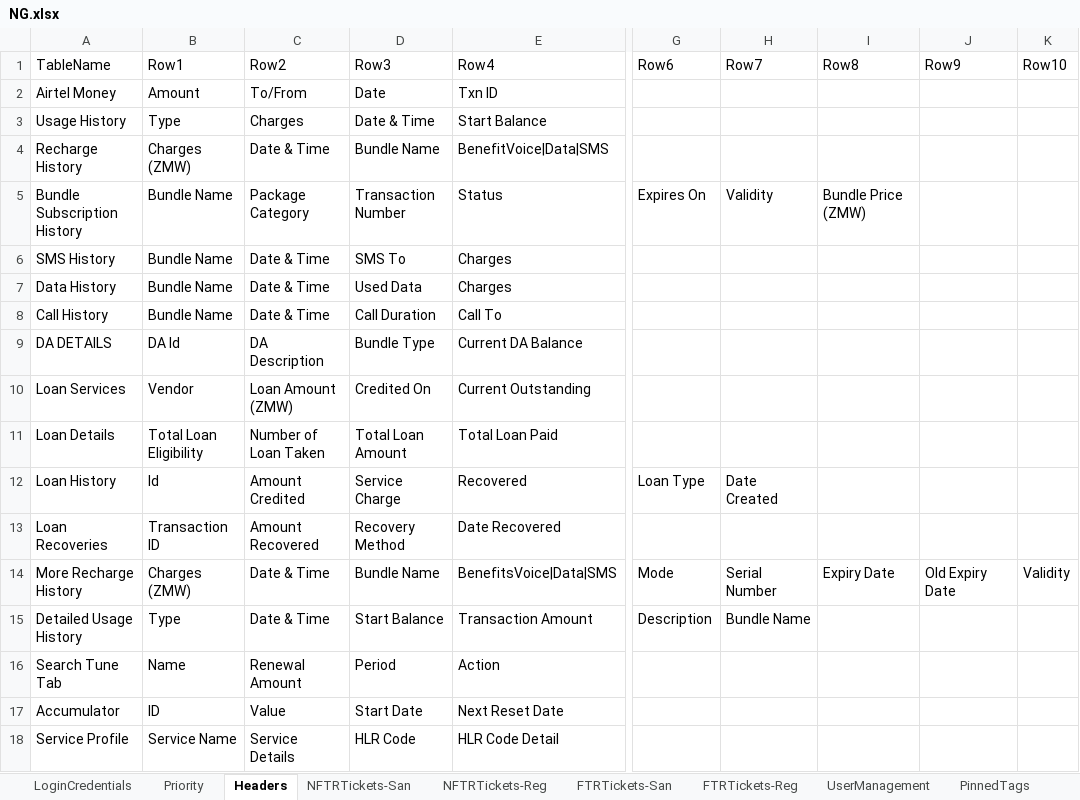
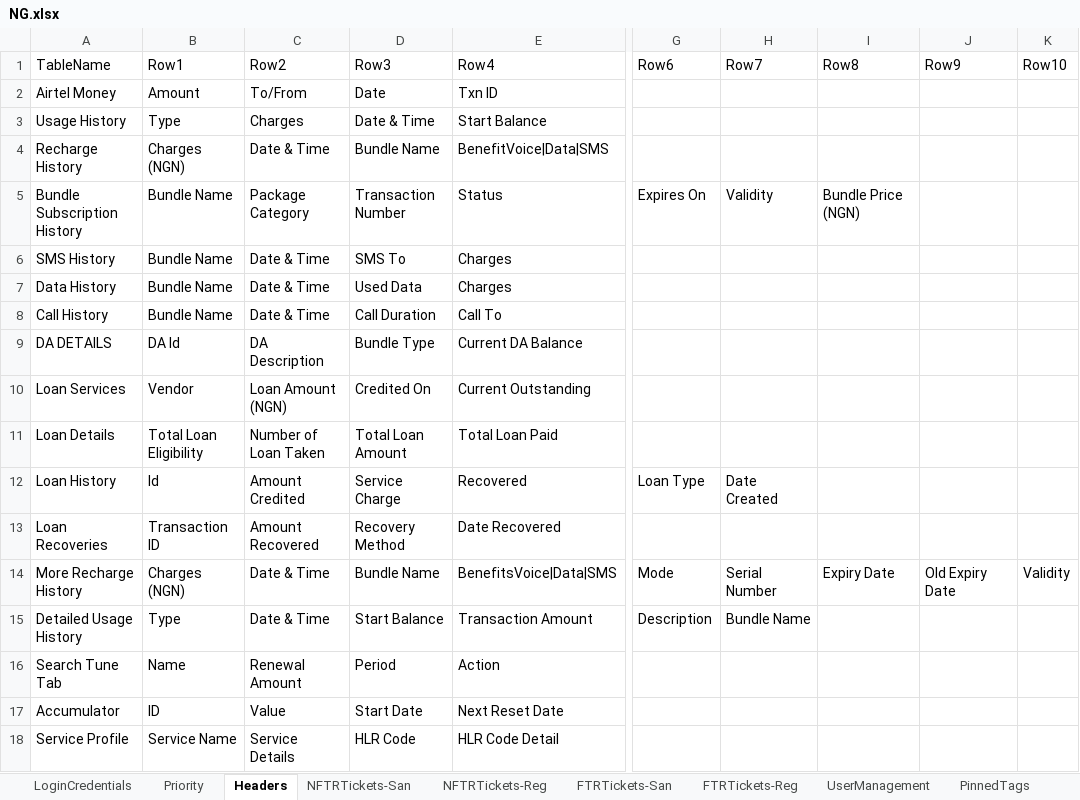
Before and after one commit to michaeadi/cs-portal-automation_selenium, an Excel workbook: resources/excels/NG.xlsx, sheet Headers, drawn as a sheet; only a part is shown, gaps mark what is left out; values as stored, in another font and other column widths than the file's, no borders; charts and pictures not drawn; the diff covers the shown part only; the diff names each change by its address in the sheet, - before the commit and + after, or states it on an @@ line.

```diff
--- a/resources/excels/NG.xlsx (sheet Headers)
+++ b/resources/excels/NG.xlsx (sheet Headers)
-B4 (Row1): Charges (ZMW)
+B4 (Row1): Charges (NGN)
-I5 (Row8): Bundle Price (ZMW)
+I5 (Row8): Bundle Price (NGN)
-C10 (Row2): Loan Amount (ZMW)
+C10 (Row2): Loan Amount (NGN)
-B14 (Row1): Charges (ZMW)
+B14 (Row1): Charges (NGN)
```
Also changed, not shown: 3 added rows and 4 edited cells elsewhere in this sheet, charts or pictures, resources/excels/NE.xlsx, 2 other files.
